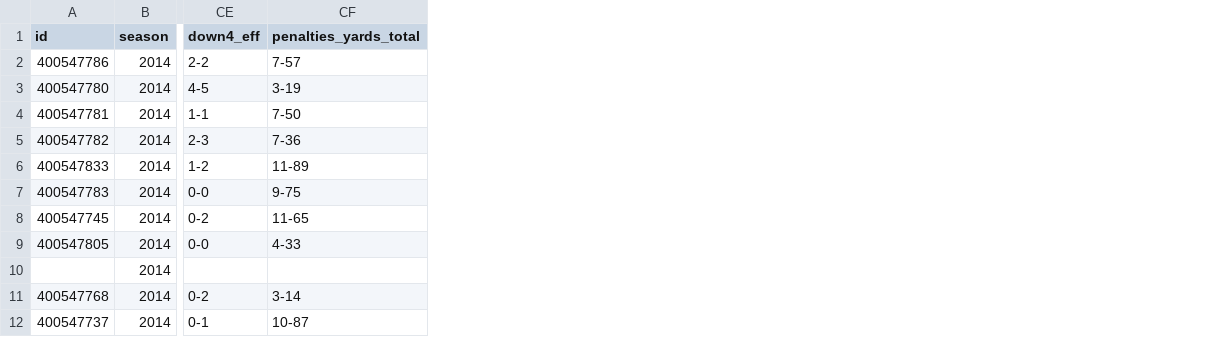
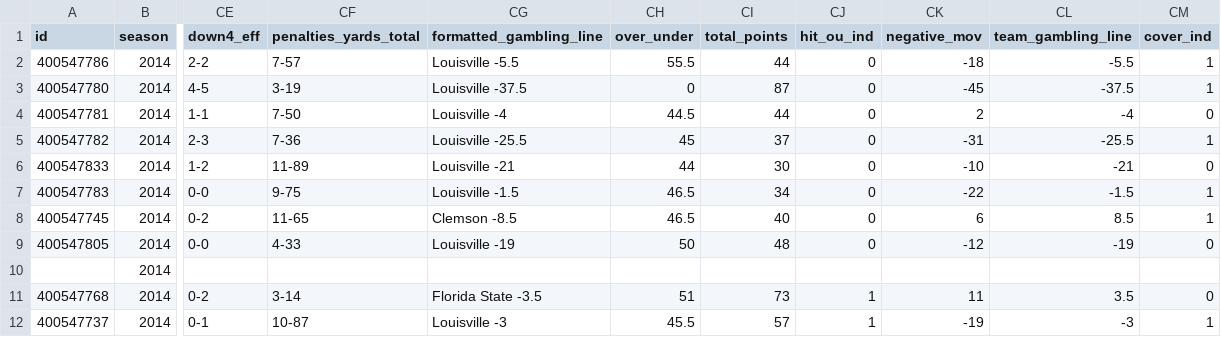
Before and after one commit to joshdmark/UL-Football-Distances, a CSV file: UL_football_distances.csv, drawn as a sheet; only a part is shown, gaps mark what is left out; the diff names each change by its address in the sheet, - before the commit and + after, or states it on an @@ line.

Commit message:
update with betting lines and OU

```diff
--- a/UL_football_distances.csv
+++ b/UL_football_distances.csv
+column CG (formatted_gambling_line), rows 2-12: Louisville -5.5 | Louisville -37.5 | Louisville -4 | Louisville -25.5 | Louisville -21 | Louisville -1.5 | Clemson -8.5 | Louisville -19 |  | Florida State -3.5 | Louisville -3
+column CH (over_under), rows 2-12: 55.5 | 0 | 44.5 | 45 | 44 | 46.5 | 46.5 | 50 |  | 51 | 45.5
+column CI (total_points), rows 2-12: 44 | 87 | 44 | 37 | 30 | 34 | 40 | 48 |  | 73 | 57
+column CJ (hit_ou_ind), rows 2-12: 0 | 0 | 0 | 0 | 0 | 0 | 0 | 0 |  | 1 | 1
+column CK (negative_mov), rows 2-12: -18 | -45 | 2 | -31 | -10 | -22 | 6 | -12 |  | 11 | -19
+column CL (team_gambling_line), rows 2-12: -5.5 | -37.5 | -4 | -25.5 | -21 | -1.5 | 8.5 | -19 |  | 3.5 | -3
+column CM (cover_ind), rows 2-12: 1 | 1 | 0 | 1 | 0 | 1 | 1 | 0 |  | 0 | 1
```
Also changed, not shown: 1 other file.
